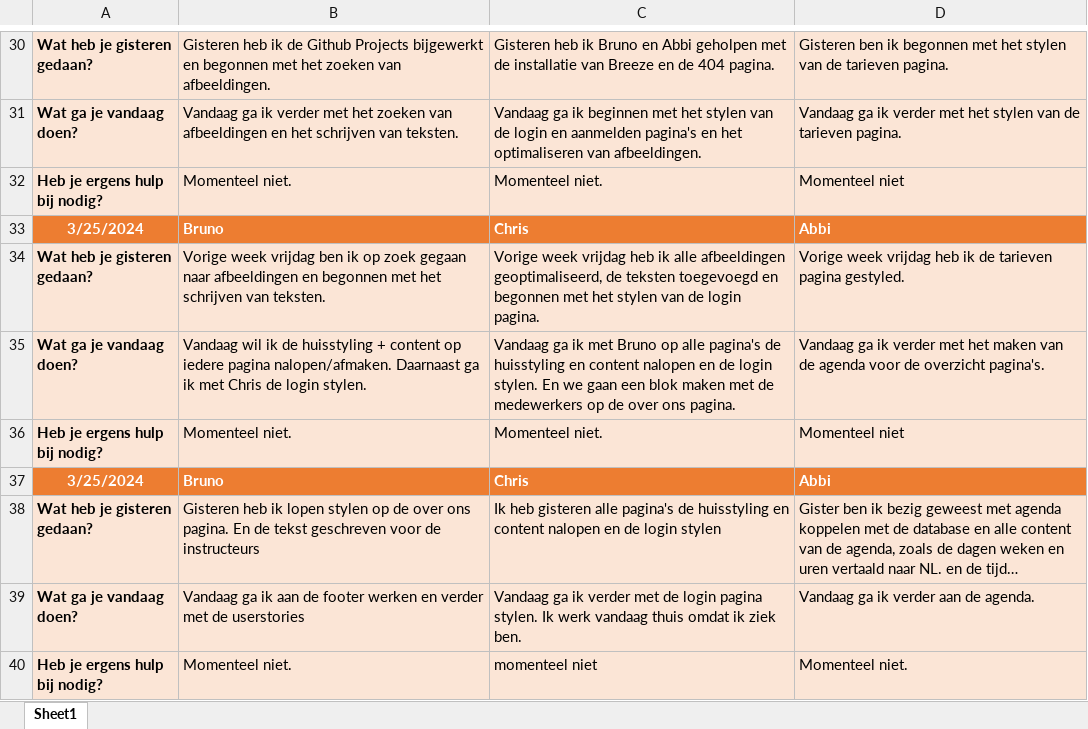
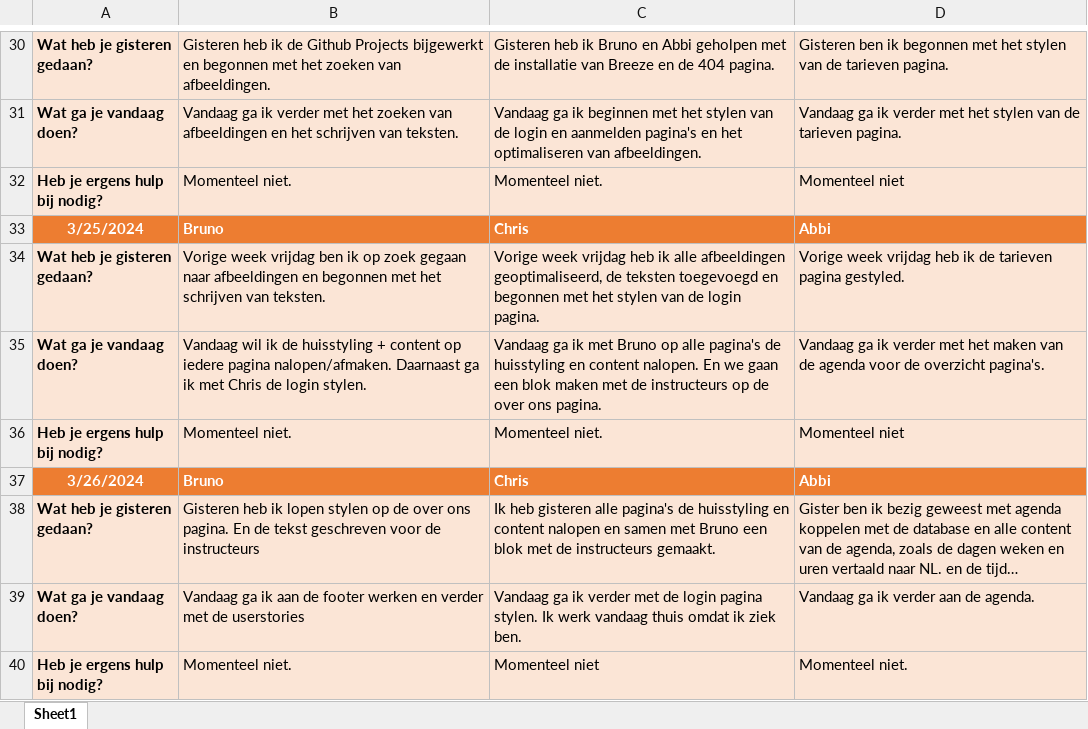
Before and after one commit to horizoncollege/rijschool-abc, an Excel workbook: Logboek/Logboek.xlsx, sheet Sheet1, drawn as a sheet; only a part is shown, gaps mark what is left out; long unchanged cells end in …; values as stored, in another font and other column widths than the file's, no borders; the diff names each change by its address in the sheet, - before the commit and + after, or states it on an @@ line.

Commit message:
Logboek update

```diff
--- a/Logboek/Logboek.xlsx (sheet Sheet1)
+++ b/Logboek/Logboek.xlsx (sheet Sheet1)
-C35: …en content nalopen en de login stylen. En we gaan een blok maken met de medewerkers op de…
+C35: …en content nalopen. En we gaan een blok maken met de instructeurs op de…
-A37: 3/25/2024
+A37: 3/26/2024
-C38: …nalopen en de login stylen
+C38: …nalopen en samen met Bruno een blok met de instructeurs gemaakt.
-C40: momenteel niet
+C40: Momenteel niet
```
